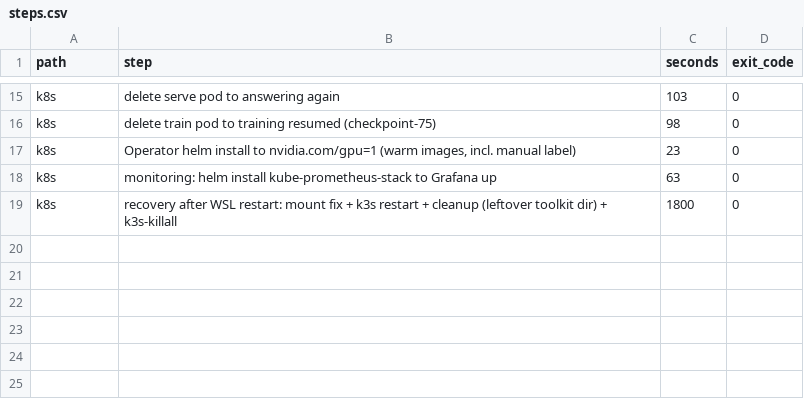
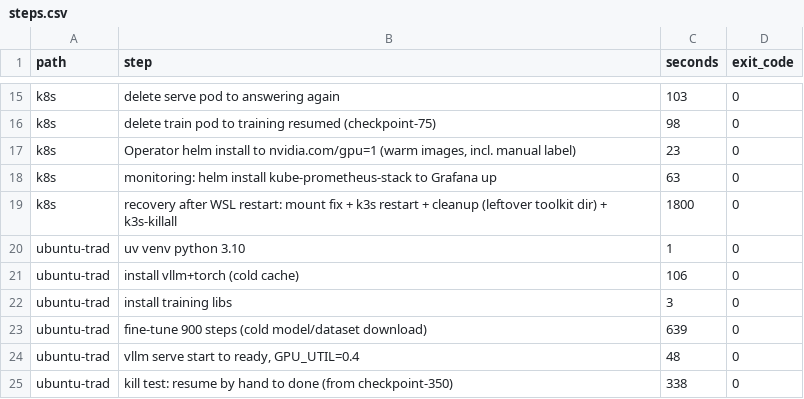
Before and after one commit to linux-skywalker/tech-talk-one-presidio-26, a CSV file: logs/steps.csv, drawn as a sheet; only a part is shown, gaps mark what is left out.

```diff
--- a/logs/steps.csv
+++ b/logs/steps.csv
@@ -19 +19,7 @@ k8s,"monitoring: helm install kube-prometheus-stack to Grafana up",63,0
 k8s,"recovery after WSL restart: mount fix + k3s restart + cleanup (leftover toolkit dir) + k3s-killall",1800,0
+ubuntu-trad,"uv venv python 3.10",1,0
+ubuntu-trad,"install vllm+torch (cold cache)",106,0
+ubuntu-trad,"install training libs",3,0
+ubuntu-trad,"fine-tune 900 steps (cold model/dataset download)",639,0
+ubuntu-trad,"vllm serve start to ready, GPU_UTIL=0.4",48,0
+ubuntu-trad,"kill test: resume by hand to done (from checkpoint-350)",338,0
```
Also changed, not shown: 4 other files.
